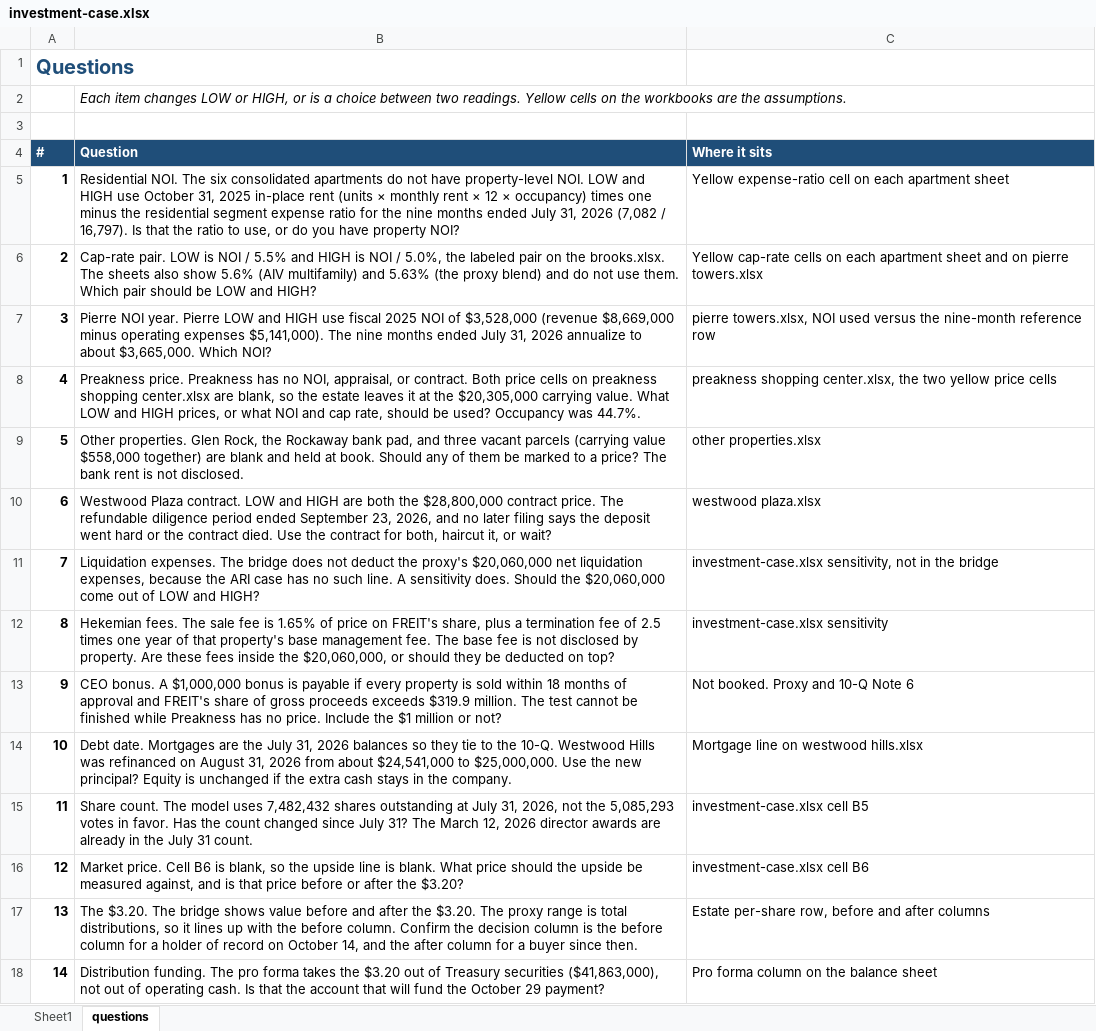
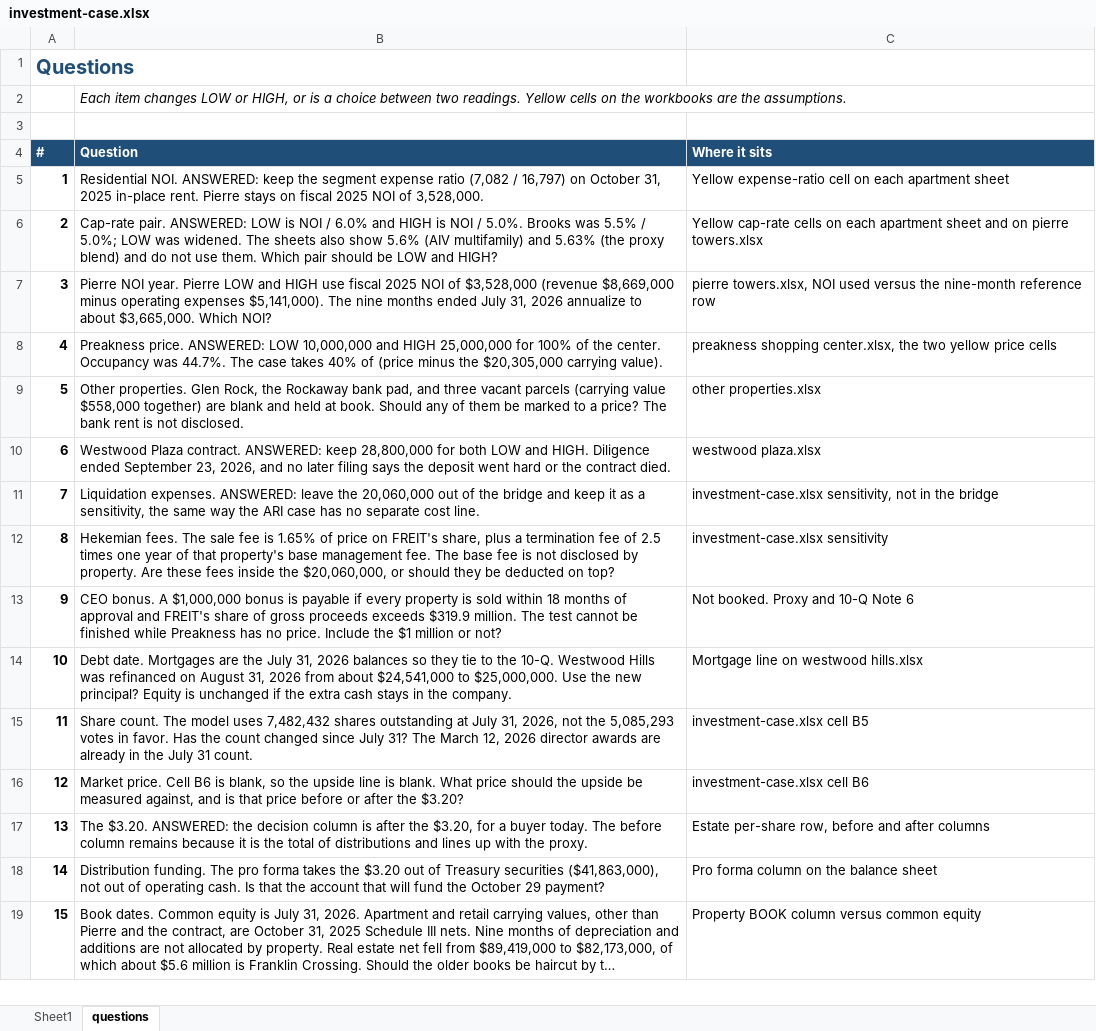
Before and after one commit to awb99/investor, an Excel workbook: FREVS/investment-case.xlsx, sheet questions, drawn as a sheet; only a part is shown; the shorter side is filled out with more unchanged rows; long unchanged cells end in …; values as stored, in another font and other column widths than the file's, no borders; the diff names each change by its address in the sheet, - before the commit and + after, or states it on an @@ line.

```diff
--- a/FREVS/investment-case.xlsx (sheet questions)
+++ b/FREVS/investment-case.xlsx (sheet questions)
-B5 (Question): Residential NOI. The six consolidated apartments do not have property-level NOI. LOW and HIGH use October 31, 2025 in-place rent (units × monthly rent × 12 × occupancy) times one minus the residential segment expense ratio for the nine months ended July 31, 2026 (7,082 / 16,797). Is that the ratio to use, or do you have property NOI?
+B5 (Question): Residential NOI. ANSWERED: keep the segment expense ratio (7,082 / 16,797) on October 31, 2025 in-place rent. Pierre stays on fiscal 2025 NOI of 3,528,000.
-B6 (Question): Cap-rate pair. LOW is NOI / 5.5% and HIGH is NOI / 5.0%, the labeled pair on the brooks.xlsx. The sheets…
+B6 (Question): Cap-rate pair. ANSWERED: LOW is NOI / 6.0% and HIGH is NOI / 5.0%. Brooks was 5.5% / 5.0%; LOW was widened. The sheets…
-B8 (Question): Preakness price. Preakness has no NOI, appraisal, or contract. Both price cells on preakness shopping center.xlsx are blank, so the estate leaves it at the $20,305,000 carrying value. What LOW and HIGH prices, or what NOI and cap rate, should be used? Occupancy was 44.7%.
+B8 (Question): Preakness price. ANSWERED: LOW 10,000,000 and HIGH 25,000,000 for 100% of the center. Occupancy was 44.7%. The case takes 40% of (price minus the $20,305,000 carrying value).
-B10 (Question): …Plaza contract. LOW and HIGH are both the $28,800,000 contract price. The refundable diligence period ended September 23, 2026, and no later filing says the deposit went hard or the contract died. Use the contract for both, haircut it, or wait?
+B10 (Question): …Plaza contract. ANSWERED: keep 28,800,000 for both LOW and HIGH. Diligence ended September 23, 2026, and no later filing says the deposit went hard or the contract died.
-B11 (Question): Liquidation expenses. The bridge does not deduct the proxy's $20,060,000 net liquidation expenses, because the ARI case has no such line. A sensitivity does. Should the $20,060,000 come out of LOW and HIGH?
+B11 (Question): Liquidation expenses. ANSWERED: leave the 20,060,000 out of the bridge and keep it as a sensitivity, the same way the ARI case has no separate cost line.
-B17 (Question): The $3.20. The bridge shows value before and after the $3.20. The proxy range is total distributions, so it lines up with the before column. Confirm the decision column is the before column for a holder of record on October 14, and the after column for a buyer since then.
+B17 (Question): The $3.20. ANSWERED: the decision column is after the $3.20, for a buyer today. The before column remains because it is the total of distributions and lines up with the proxy.
```
Also changed, not shown: sheet Sheet1, FREVS/berdan court.xlsx, FREVS/boulders.xlsx, 9 other files.
